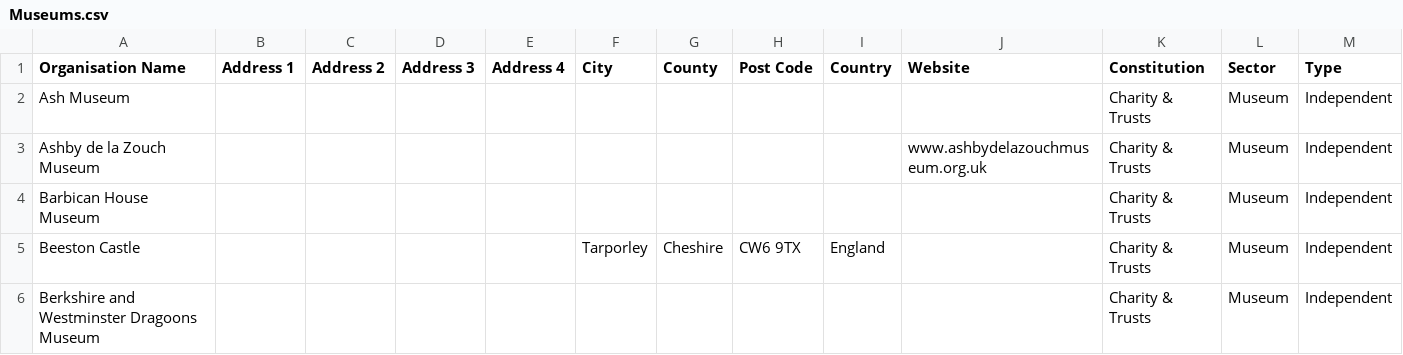
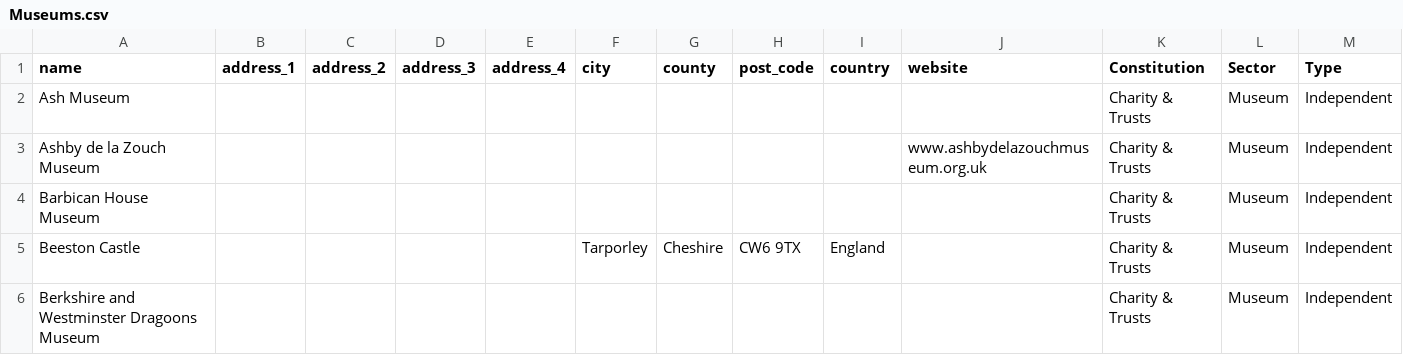
Before and after one commit to james/tapculture, a CSV file: lib/tasks/Museums.csv, drawn as a sheet; only a part is shown.

```diff
--- a/lib/tasks/Museums.csv
+++ b/lib/tasks/Museums.csv
@@ -1,2 +1,2 @@
-Organisation Name,Address 1,Address 2,Address 3,Address 4,City,County,Post Code,Country,Website,Constitution,Sector,Type
+name,address_1,address_2,address_3,address_4,city,county,post_code,country,website,Constitution,Sector,Type
 Ash Museum,,,,,,,,,,Charity & Trusts,Museum,Independent
```
Also changed, not shown: 1 other file.
